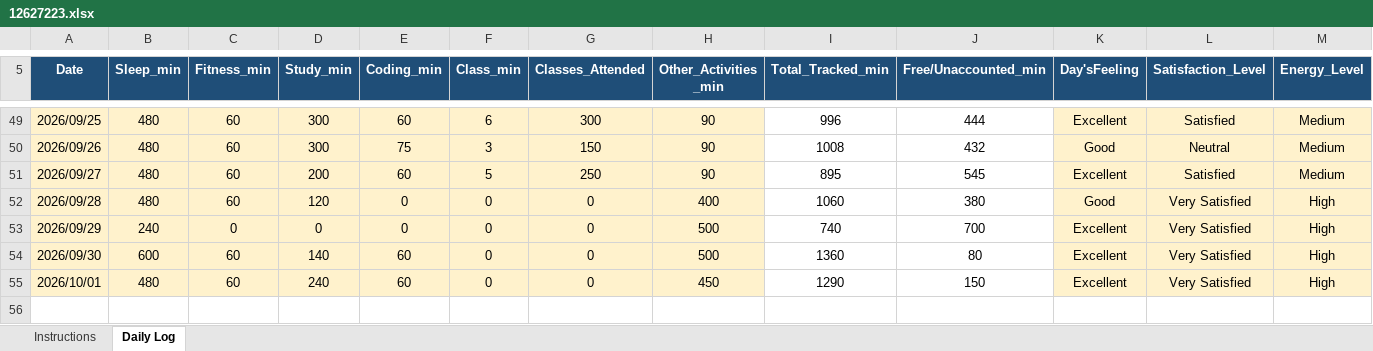
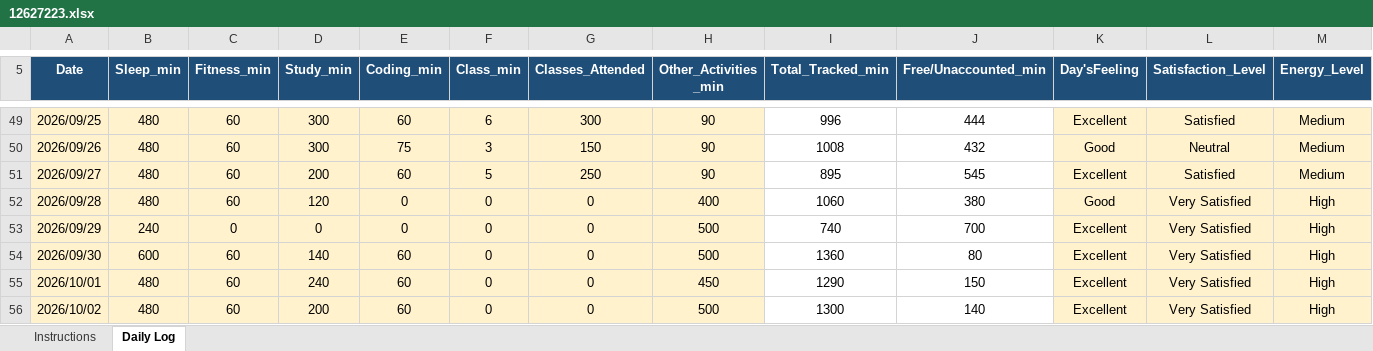
Before and after one commit to Manis-ux/CAP776, an Excel workbook: 12627223.xlsx, sheet Daily Log, drawn as a sheet; only a part is shown, gaps mark what is left out; values as stored, in another font and other column widths than the file's, no borders; conditional formats not drawn; rows hold the shown columns only; the diff names each change by its address in the sheet, - before the commit and + after, or states it on an @@ line.

Commit message:
daily update

```diff
--- a/12627223.xlsx (sheet Daily Log)
+++ b/12627223.xlsx (sheet Daily Log)
+row 56: 2026/10/02 | 480 | 60 | 200 | 60 | 0 | 0 | 500 | 1300 | 140 | Excellent | Very Satisfied | High
```
